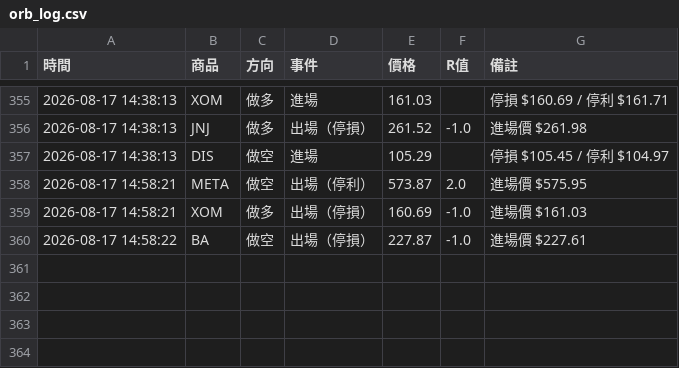
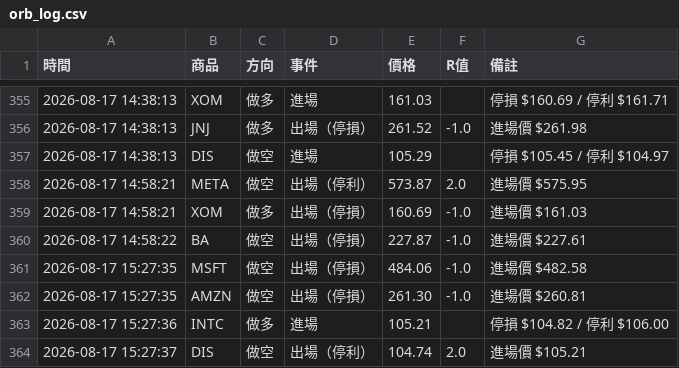
Before and after one commit to stupidyaoyao/my-quant-project, a CSV file: orb_log.csv, drawn as a sheet; only a part is shown, gaps mark what is left out.

```diff
--- a/orb_log.csv
+++ b/orb_log.csv
@@ -360 +360,5 @@
 2026-08-17 14:58:22,BA,做空,出場（停損）,227.87,-1.0,進場價 $227.61
+2026-08-17 15:27:35,MSFT,做空,出場（停損）,484.06,-1.0,進場價 $482.58
+2026-08-17 15:27:35,AMZN,做空,出場（停損）,261.30,-1.0,進場價 $260.81
+2026-08-17 15:27:36,INTC,做多,進場,105.21,,停損 $104.82 / 停利 $106.00
+2026-08-17 15:27:37,DIS,做空,出場（停利）,104.74,2.0,進場價 $105.21
```
Also changed, not shown: 1 other file.
